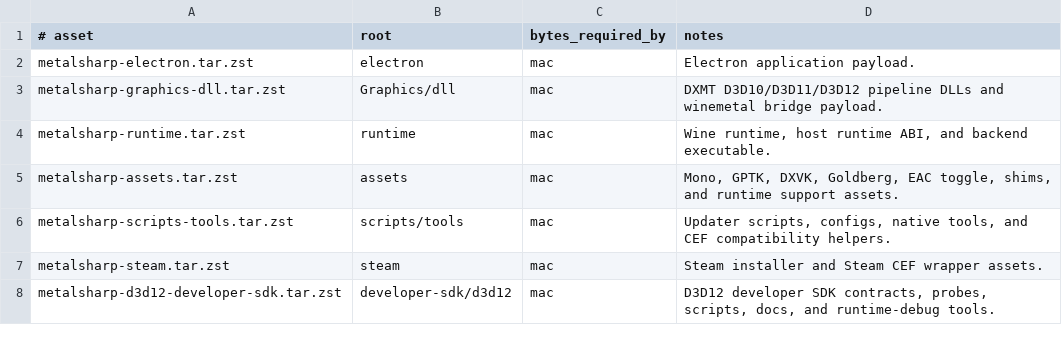
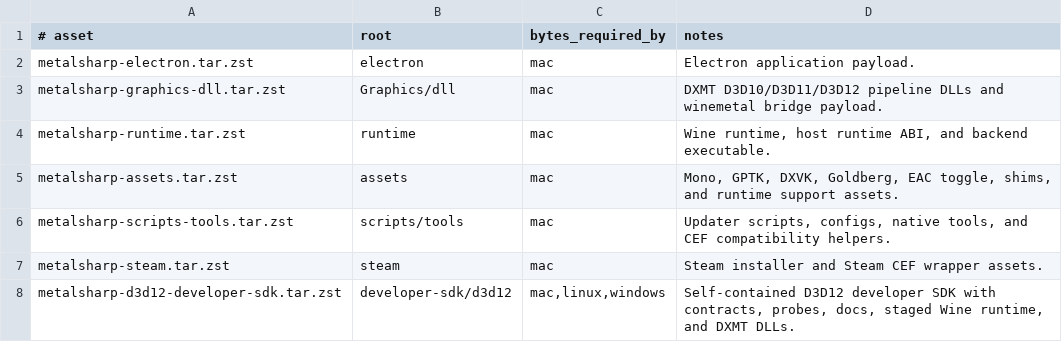
Before and after one commit to aaf2tbz/metalsharp, a TSV file: tools/bundles/asset-manifest.tsv, drawn as a sheet.

Commit message:
(feat) Package staged D3D12 developer SDK

```diff
--- a/tools/bundles/asset-manifest.tsv
+++ b/tools/bundles/asset-manifest.tsv
@@ -7,2 +7,2 @@ metalsharp-scripts-tools.tar.zst	scripts/tools	mac	Updater scripts, configs, nat
 metalsharp-steam.tar.zst	steam	mac	Steam installer and Steam CEF wrapper assets.
-metalsharp-d3d12-developer-sdk.tar.zst	developer-sdk/d3d12	mac	D3D12 developer SDK contracts, probes, scripts, docs, and runtime-debug tools.
+metalsharp-d3d12-developer-sdk.tar.zst	developer-sdk/d3d12	mac,linux,windows	Self-contained D3D12 developer SDK with contracts, probes, docs, staged Wine runtime, and DXMT DLLs.
```
Also changed, not shown: 11 other files.
